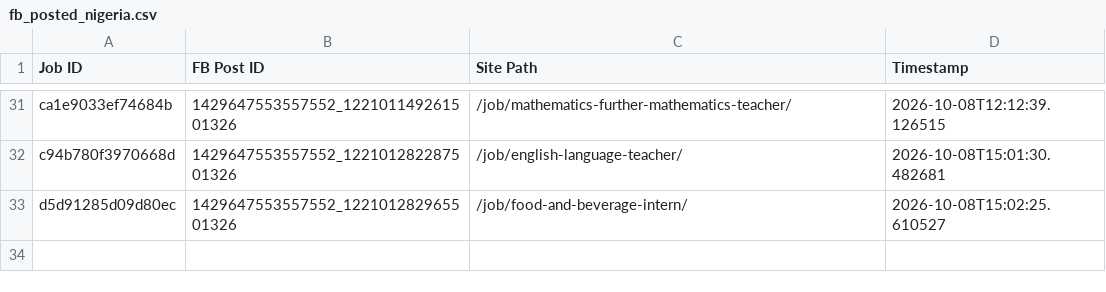
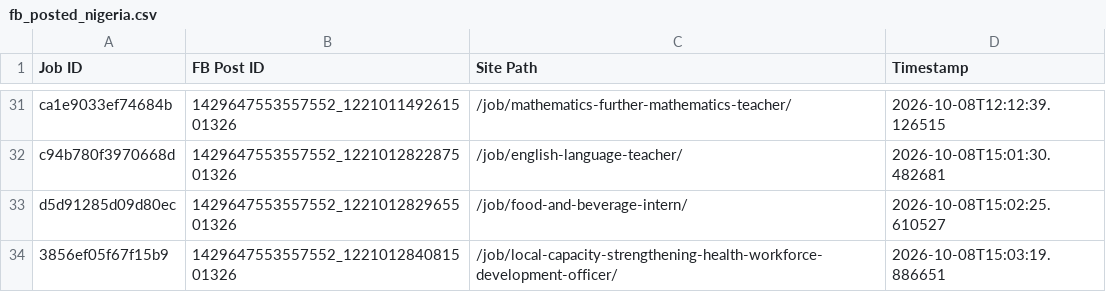
Before and after one commit to paulinepule2000/ng-sm, a CSV file: fb_posted_nigeria.csv, drawn as a sheet; only a part is shown, gaps mark what is left out; the diff names each change by its address in the sheet, - before the commit and + after, or states it on an @@ line.

```diff
--- a/fb_posted_nigeria.csv
+++ b/fb_posted_nigeria.csv
+row 34: 3856ef05f67f15b9 | 1429647553557552_122101284081501326 | /job/local-capacity-strengthening-health-workforce-development-officer/ | 2026-10-08T15:03:19.886651
```
